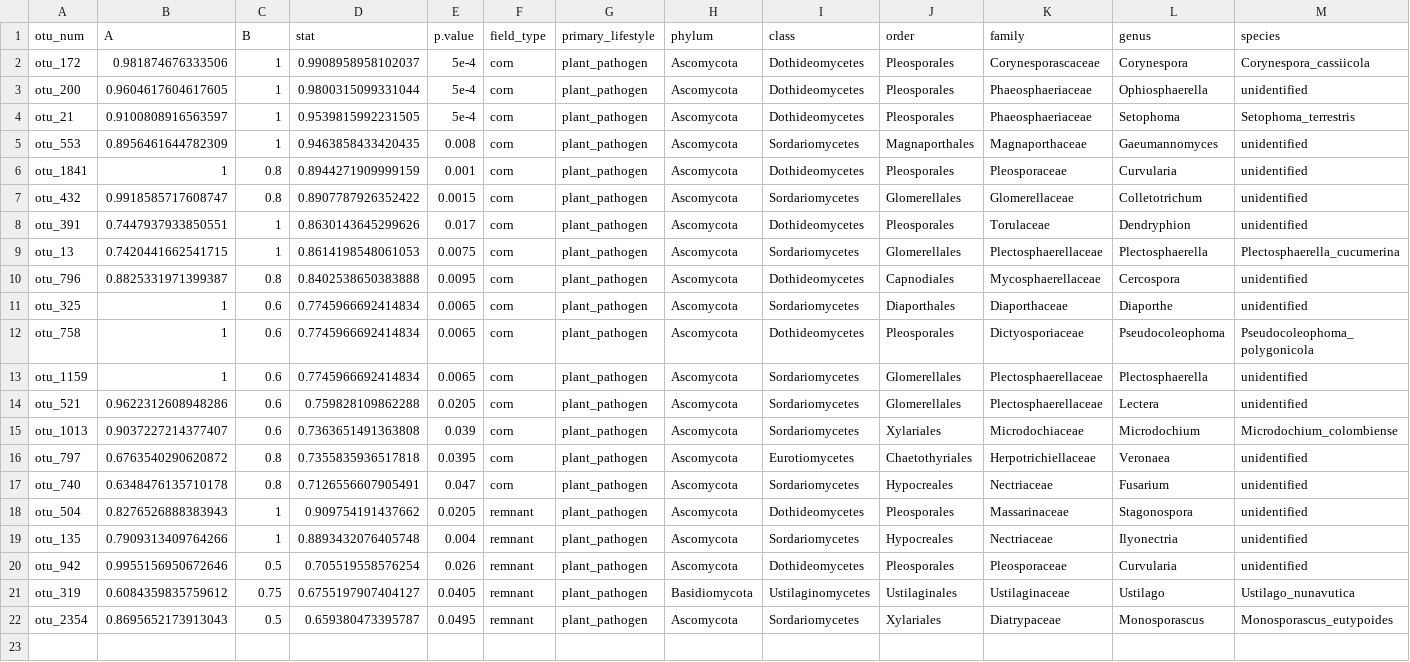
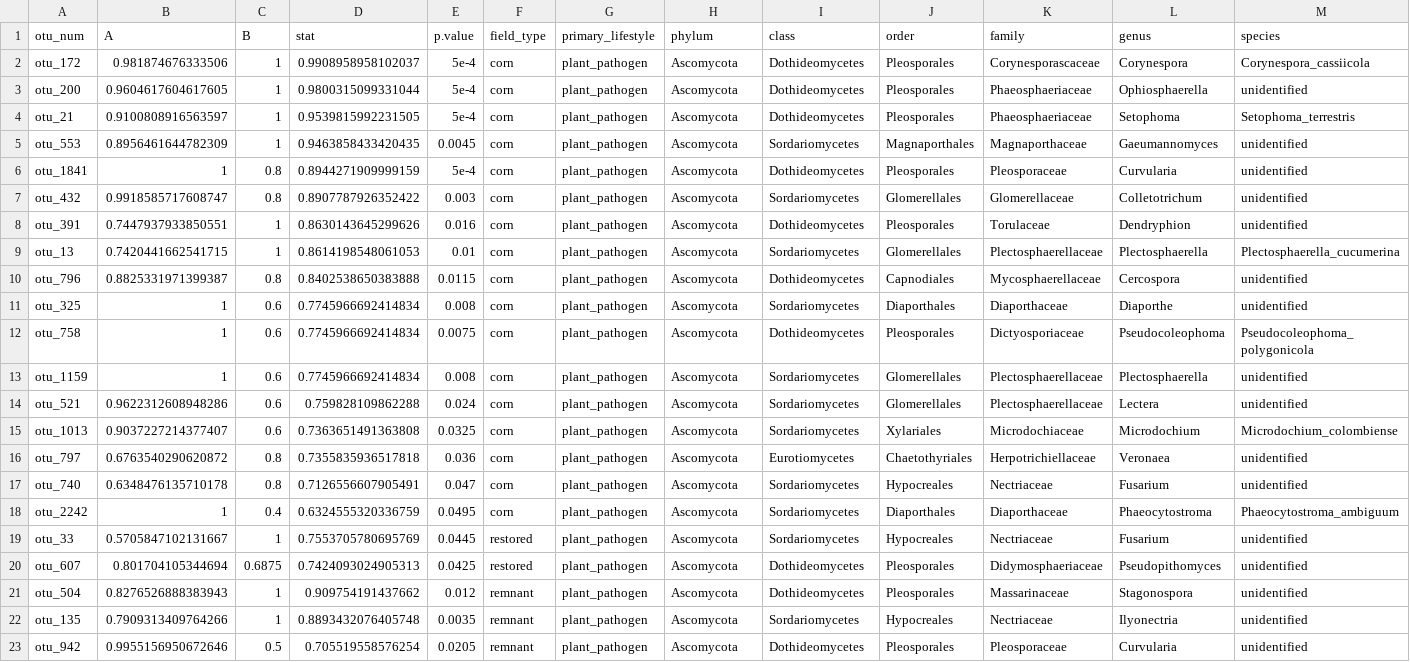
Before and after one commit to bglarkin/tallgrass_restoration_legacies, a CSV file: microbial_guild_taxonomy_files/ppat_inspan.csv, drawn as a sheet; removed rows and columns are numbered as before the commit, all else as after; the diff names each change by its address in the sheet, - before the commit and + after, or states it on an @@ line.

```diff
--- a/microbial_guild_taxonomy_files/ppat_inspan.csv
+++ b/microbial_guild_taxonomy_files/ppat_inspan.csv
-E5 (p.value): 0.008
+E5 (p.value): 0.0045
-E6 (p.value): 0.001
+E6 (p.value): 5e-4
-E7 (p.value): 0.0015
+E7 (p.value): 0.003
-E8 (p.value): 0.017
+E8 (p.value): 0.016
-E9 (p.value): 0.0075
+E9 (p.value): 0.01
-E10 (p.value): 0.0095
+E10 (p.value): 0.0115
-E11 (p.value): 0.0065
+E11 (p.value): 0.008
-E12 (p.value): 0.0065
+E12 (p.value): 0.0075
-E13 (p.value): 0.0065
+E13 (p.value): 0.008
-E14 (p.value): 0.0205
+E14 (p.value): 0.024
-E15 (p.value): 0.039
+E15 (p.value): 0.0325
-E16 (p.value): 0.0395
+E16 (p.value): 0.036
+row 18: otu_2242 | 1 | 0.4 | 0.6324555320336759 | 0.0495 | corn | plant_pathogen | Ascomycota | Sordariomycetes | Diaporthales | Diaporthaceae | Phaeocytostroma | Phaeocytostroma_ambiguum
+row 19: otu_33 | 0.5705847102131667 | 1 | 0.7553705780695769 | 0.0445 | restored | plant_pathogen | Ascomycota | Sordariomycetes | Hypocreales | Nectriaceae | Fusarium | unidentified
+row 20: otu_607 | 0.801704105344694 | 0.6875 | 0.7424093024905313 | 0.0425 | restored | plant_pathogen | Ascomycota | Dothideomycetes | Pleosporales | Didymosphaeriaceae | Pseudopithomyces | unidentified
-E21 (p.value): 0.0205
+E21 (p.value): 0.012
-E22 (p.value): 0.004
+E22 (p.value): 0.0035
-E23 (p.value): 0.026
+E23 (p.value): 0.0205
-row 21: otu_319 | 0.6084359835759612 | 0.75 | 0.6755197907404127 | 0.0405 | remnant | plant_pathogen | Basidiomycota | Ustilaginomycetes | Ustilaginales | Ustilaginaceae | Ustilago | Ustilago_nunavutica
-row 22: otu_2354 | 0.8695652173913043 | 0.5 | 0.659380473395787 | 0.0495 | remnant | plant_pathogen | Ascomycota | Sordariomycetes | Xylariales | Diatrypaceae | Monosporascus | Monosporascus_eutypoides
```
Also changed, not shown: microbial_guild_taxonomy_files/its_inspan.csv, microbial_guild_taxonomy_files/ssap_inspan.csv, 10 other files.
